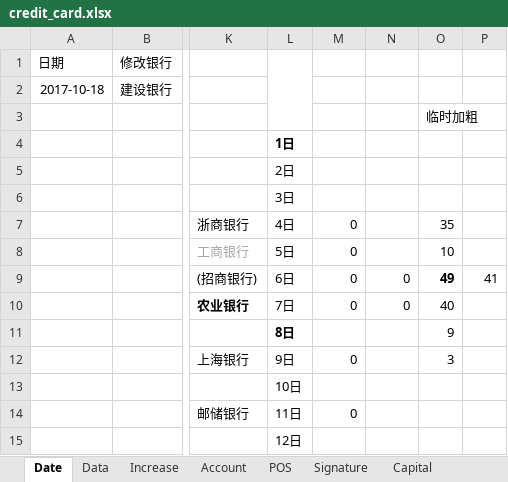
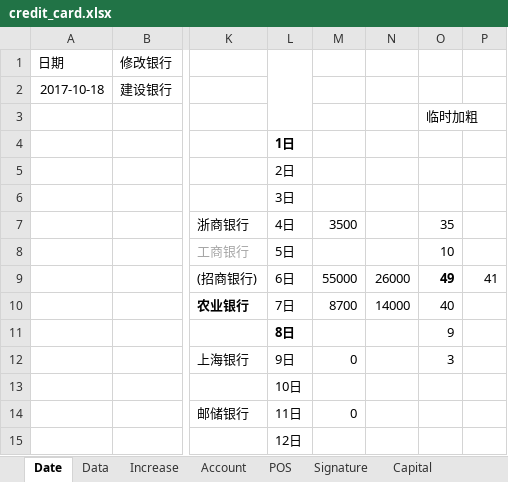
Before and after one commit to dreamingodd/useful_txt, an Excel workbook: credit_card.xlsx, sheet Date, drawn as a sheet; only a part is shown, gaps mark what is left out; values as stored, in another font and other column widths than the file's, no borders; the diff names each change by its address in the sheet, - before the commit and + after, or states it on an @@ line.

```diff
--- a/credit_card.xlsx (sheet Date)
+++ b/credit_card.xlsx (sheet Date)
-M7: 0
+M7: 3500
-M8: 0
+M8: (empty)
-M9: 0
+M9: 55000
-N9: 0
+N9: 26000
-M10: 0
+M10: 8700
-N10: 0
+N10: 14000
```
Also changed, not shown: sheet Account, sheet Data, formulas that keep their value, 1 other file.
